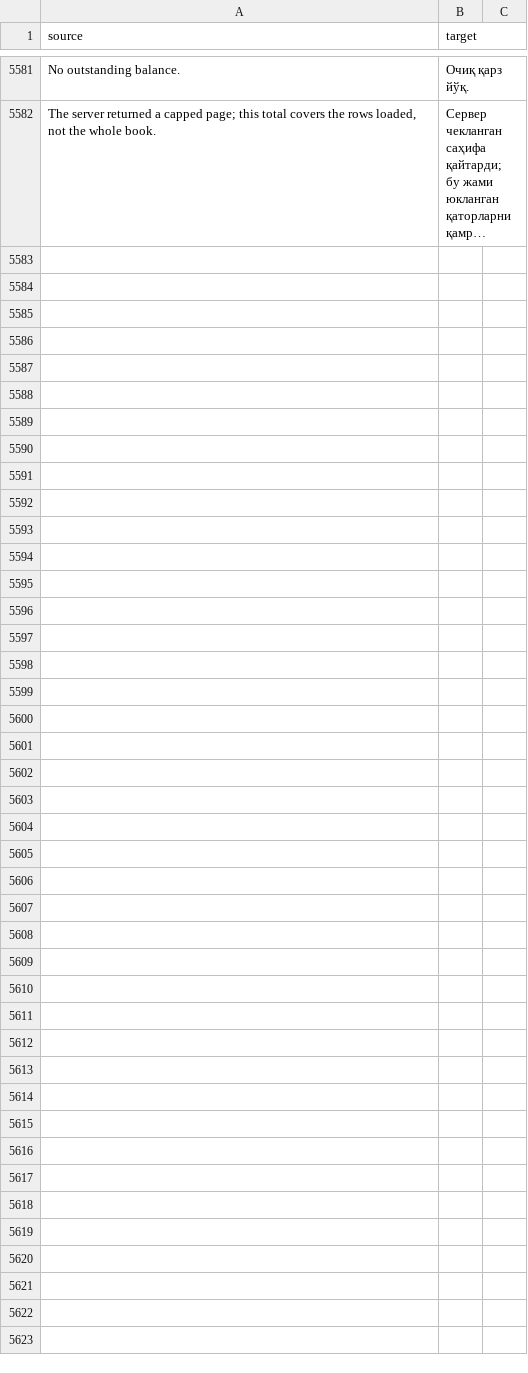
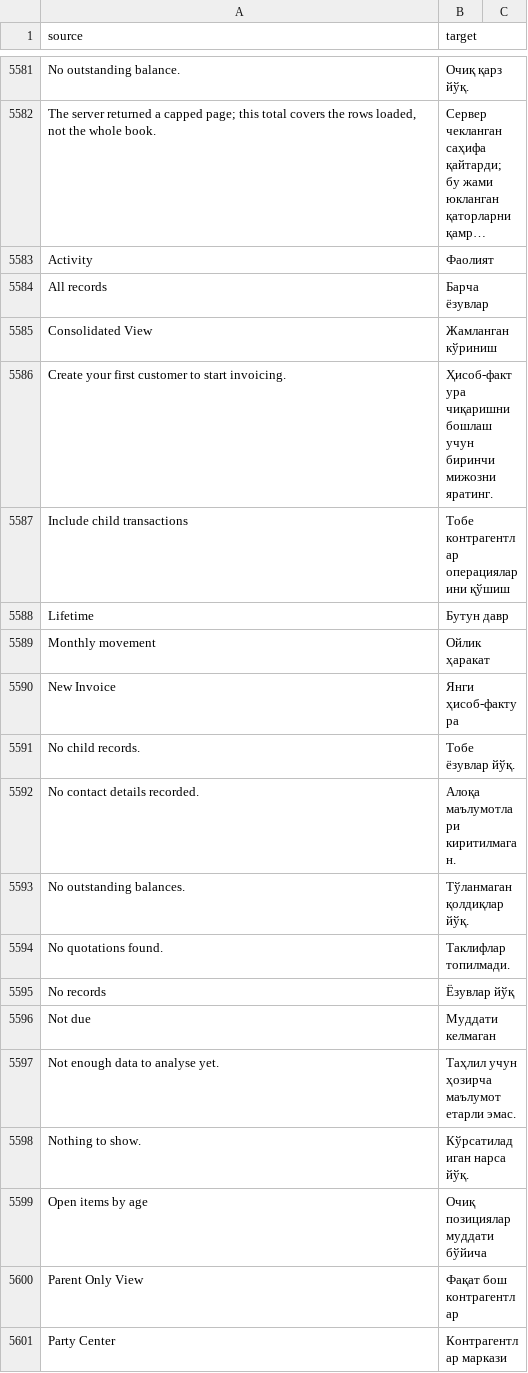
Before and after one commit to zvictory/stabler, a CSV file: stabler/translations/uzc.csv, drawn as a sheet; only a part is shown, gaps mark what is left out; long unchanged cells end in …; the diff covers the shown part only; the diff names each change by its address in the sheet, - before the commit and + after, or states it on an @@ line.

```diff
--- a/stabler/translations/uzc.csv
+++ b/stabler/translations/uzc.csv
+row 5583: Activity | Фаолият
+row 5584: All records | Барча ёзувлар
+row 5585: Consolidated View | Жамланган кўриниш
+row 5586: Create your first customer to start invoicing. | Ҳисоб-фактура чиқаришни бошлаш учун биринчи мижозни яратинг.
+row 5587: Include child transactions | Тобе контрагентлар операцияларини қўшиш
+row 5588: Lifetime | Бутун давр
+row 5589: Monthly movement | Ойлик ҳаракат
+row 5590: New Invoice | Янги ҳисоб-фактура
+row 5591: No child records. | Тобе ёзувлар йўқ.
+row 5592: No contact details recorded. | Алоқа маълумотлари киритилмаган.
+row 5593: No outstanding balances. | Тўланмаган қолдиқлар йўқ.
+row 5594: No quotations found. | Таклифлар топилмади.
+row 5595: No records | Ёзувлар йўқ
+row 5596: Not due | Муддати келмаган
+row 5597: Not enough data to analyse yet. | Таҳлил учун ҳозирча маълумот етарли эмас.
+row 5598: Nothing to show. | Кўрсатиладиган нарса йўқ.
+row 5599: Open items by age | Очиқ позициялар муддати бўйича
+row 5600: Parent Only View | Фақат бош контрагентлар
+row 5601: Party Center | Контрагентлар маркази
```
Also changed, not shown: 11 added rows and 24 edited cells elsewhere in this file, stabler/translations/en.csv, stabler/translations/ru.csv, 2 other files.
